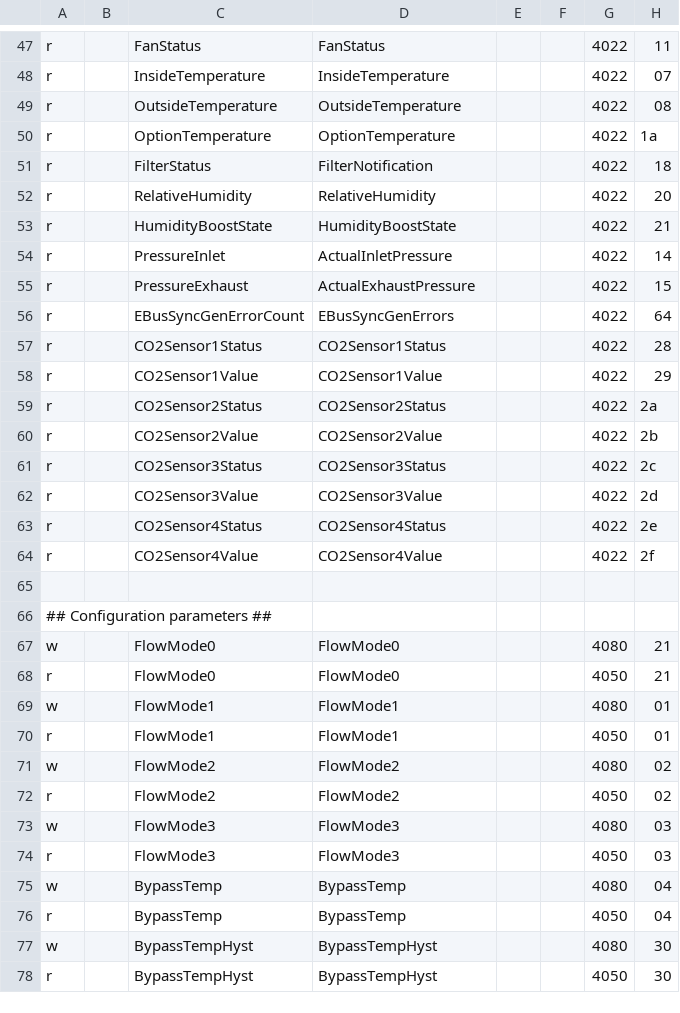
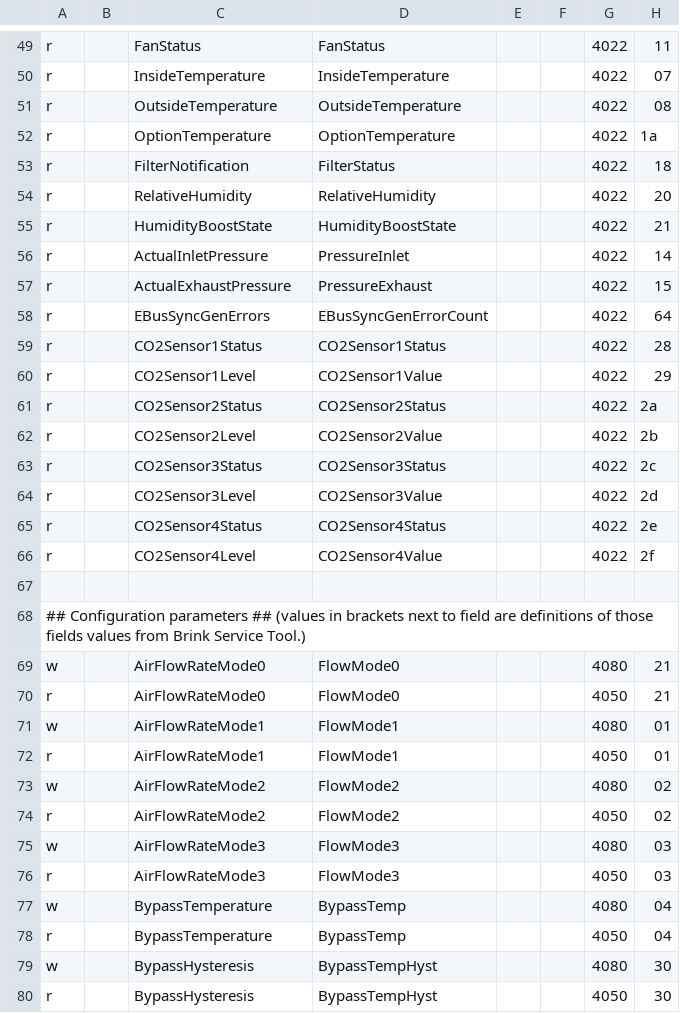
Before and after one commit to dstrigl/ebusd-config-brink-renovent-excellent-300, a CSV file: 7c.renovent-excellent-400-english.csv, drawn as a sheet; only a part is shown, gaps mark what is left out; addresses are those after the commit; the diff covers the shown part only; the diff names each change by its address in the sheet, - before the commit and + after, or states it on an @@ line.

Commit message:
Using terms shown in the UI of Brink Service Tool

```diff
--- a/7c.renovent-excellent-400-english.csv
+++ b/7c.renovent-excellent-400-english.csv
-C53: FilterStatus
+C53: FilterNotification
-D53: FilterNotification
+D53: FilterStatus
-C56: PressureInlet
+C56: ActualInletPressure
-D56: ActualInletPressure
+D56: PressureInlet
-C57: PressureExhaust
+C57: ActualExhaustPressure
-D57: ActualExhaustPressure
+D57: PressureExhaust
-C58: EBusSyncGenErrorCount
+C58: EBusSyncGenErrors
-D58: EBusSyncGenErrors
+D58: EBusSyncGenErrorCount
-C60: CO2Sensor1Value
+C60: CO2Sensor1Level
-C62: CO2Sensor2Value
+C62: CO2Sensor2Level
-C64: CO2Sensor3Value
+C64: CO2Sensor3Level
-C66: CO2Sensor4Value
+C66: CO2Sensor4Level
-A68: …parameters ##
+A68: …parameters ## (values in brackets next to field are definitions of those fields values from Brink Service Tool.)
-C69:C70: FlowMode0
+C69:C70: AirFlowRateMode0
-C71:C72: FlowMode1
+C71:C72: AirFlowRateMode1
-C73:C74: FlowMode2
+C73:C74: AirFlowRateMode2
-C75:C76: FlowMode3
+C75:C76: AirFlowRateMode3
-C77:C78: BypassTemp
+C77:C78: BypassTemperature
-C79:C80: BypassTempHyst
+C79:C80: BypassHysteresis
```
Also changed, not shown: 2 added rows and 74 edited cells elsewhere in this file, 3 other files.
